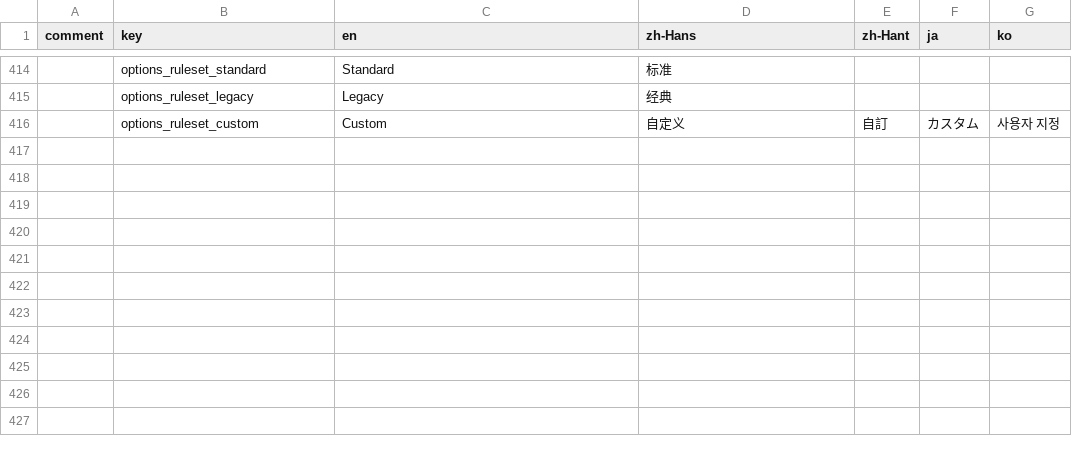
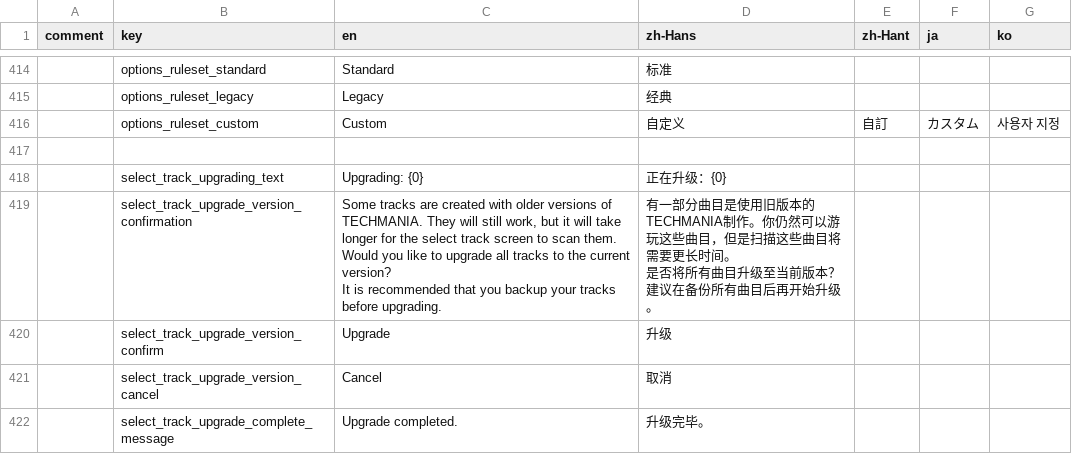
Before and after one commit to techmania-team/techmania, a CSV file: TECHMANIA/Assets/String Table.csv, drawn as a sheet; only a part is shown, gaps mark what is left out; ↵ is a line break in a cell; the diff names each change by its address in the sheet, - before the commit and + after, or states it on an @@ line.

Commit message:
Select track panel now offers to upgrade all version 2 tracks to version 3.

```diff
--- a/TECHMANIA/Assets/String Table.csv
+++ b/TECHMANIA/Assets/String Table.csv
+row 417: (empty)
+row 418:  | select_track_upgrading_text | Upgrading: {0} | 正在升级：{0}
+row 419:  | select_track_upgrade_version_confirmation | Some tracks are created with older versions of TECHMANIA. They will still work, but it will take longer for the select track screen to scan them. ↵ Would you like to upgrade all tracks to the current version? ↵ It is recommended that you backup your tracks before upgrading. | 有一部分曲目是使用旧版本的TECHMANIA制作。你仍然可以游玩这些曲目，但是扫描这些曲目将需要更长时间。 ↵ 是否将所有曲目升级至当前版本？ ↵ 建议在备份所有曲目后再开始升级。
+row 420:  | select_track_upgrade_version_confirm | Upgrade | 升级
+row 421:  | select_track_upgrade_version_cancel | Cancel | 取消
+row 422:  | select_track_upgrade_complete_message | Upgrade completed. | 升级完毕。
```
Also changed, not shown: 19 other files.
